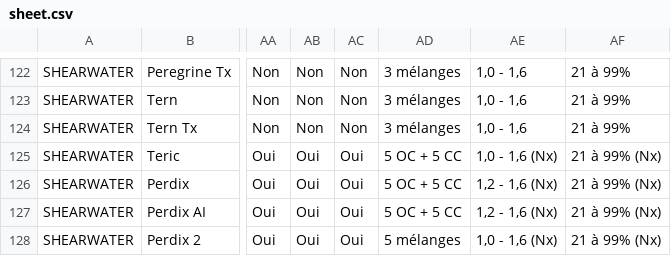
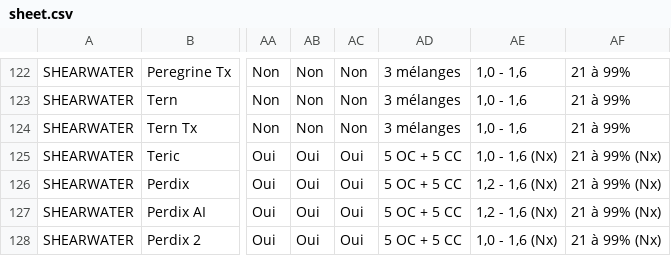
Before and after one commit to Totof6942/dive-computer-comparator, a CSV file: data/sheet.csv, drawn as a sheet; only a part is shown, gaps mark what is left out; the diff covers the shown part only; the diff names each change by its address in the sheet, - before the commit and + after, or states it on an @@ line.

```diff
--- a/data/sheet.csv
+++ b/data/sheet.csv
-AD128: 5 mélanges
+AD128: 5 OC + 5 CC
```
Also changed, not shown: 17 edited cells elsewhere in this file, 15 other files.
